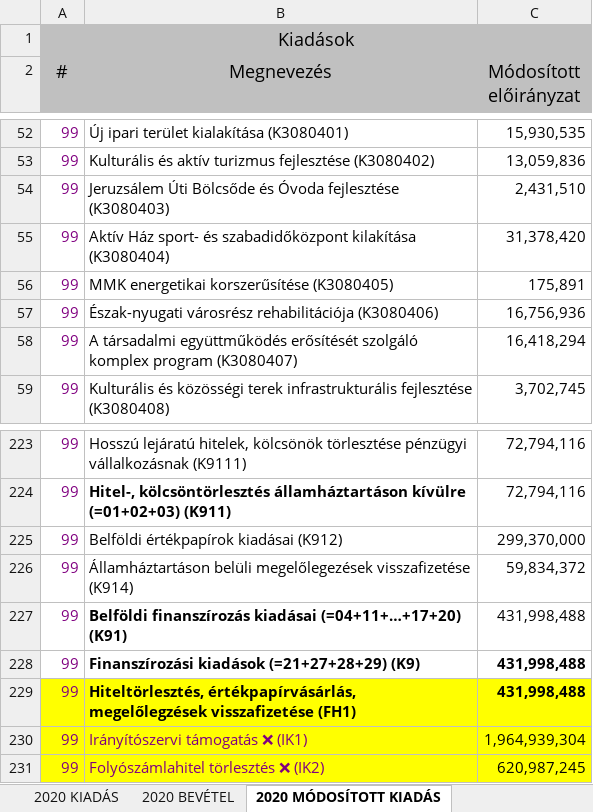
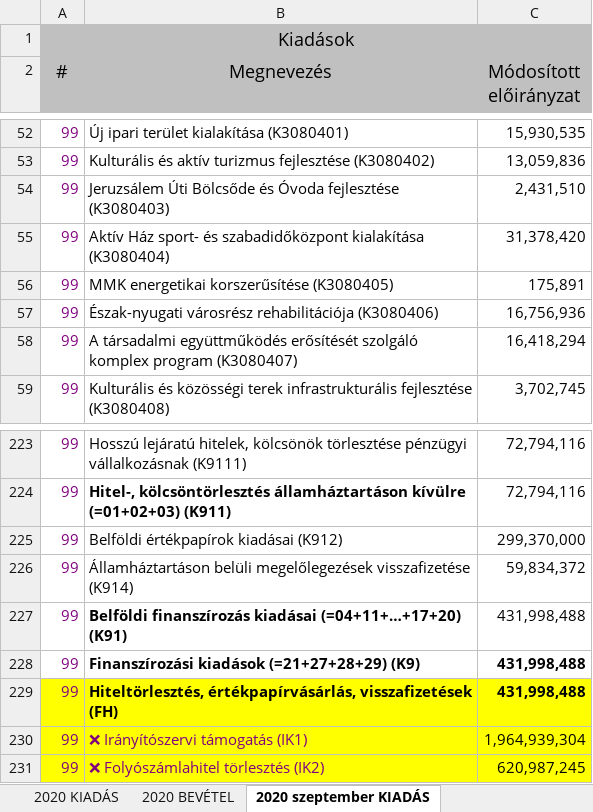
Before and after one commit to k-monitor/onkormanyzati-koltsegvetes-v2, an Excel workbook: input/budget.xlsx, sheet 2020 szeptember KIADÁS, drawn as a sheet; only a part is shown, gaps mark what is left out; values as stored, in another font and other column widths than the file's, no borders; the diff names each change by its address in the sheet, - before the commit and + after, or states it on an @@ line.

```diff
--- a/input/budget.xlsx (sheet 2020 szeptember KIADÁS)
+++ b/input/budget.xlsx (sheet 2020 szeptember KIADÁS)
-sheet tab: 2020 MÓDOSÍTOTT KIADÁS
+sheet tab: 2020 szeptember KIADÁS
-B55 (Megnevezés): …és szabadidőközpont kilakítása (K3080404)
+B55 (Megnevezés): …és szabadidőközpont kialakítása (K3080404)
-B229 (Megnevezés): Hiteltörlesztés, értékpapírvásárlás, megelőlegzések visszafizetése (FH1)
+B229 (Megnevezés): Hiteltörlesztés, értékpapírvásárlás, visszafizetések (FH)
-B230 (Megnevezés): Irányítószervi támogatás ❌ (IK1)
+B230 (Megnevezés): ❌ Irányítószervi támogatás (IK1)
-B231 (Megnevezés): Folyószámlahitel törlesztés ❌ (IK2)
+B231 (Megnevezés): ❌ Folyószámlahitel törlesztés (IK2)
```
Also changed, not shown: sheet 2020 szeptember BEVÉTEL, sheet 2020 KIADÁS, sheet 2020 BEVÉTEL, other sheet tabs, charts or pictures, 1 other file.
